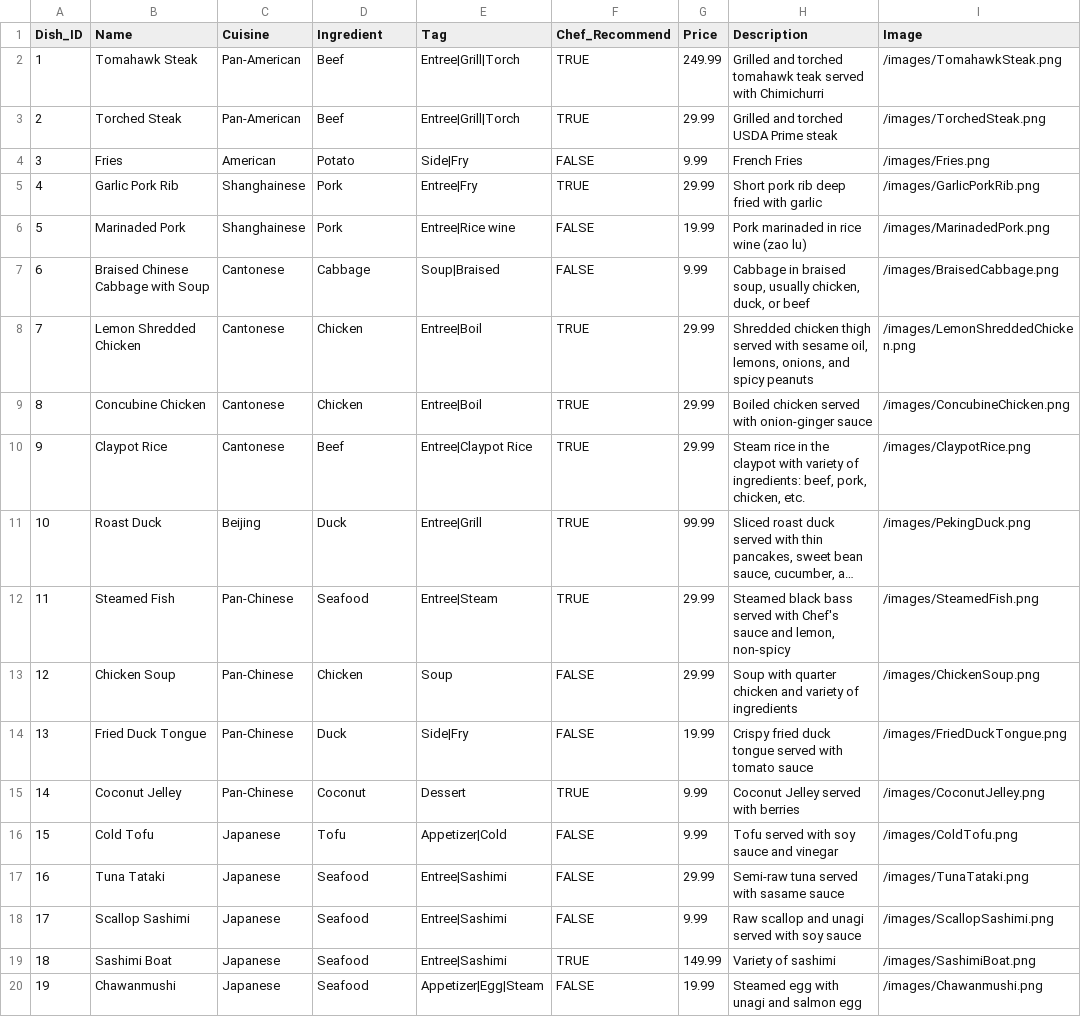
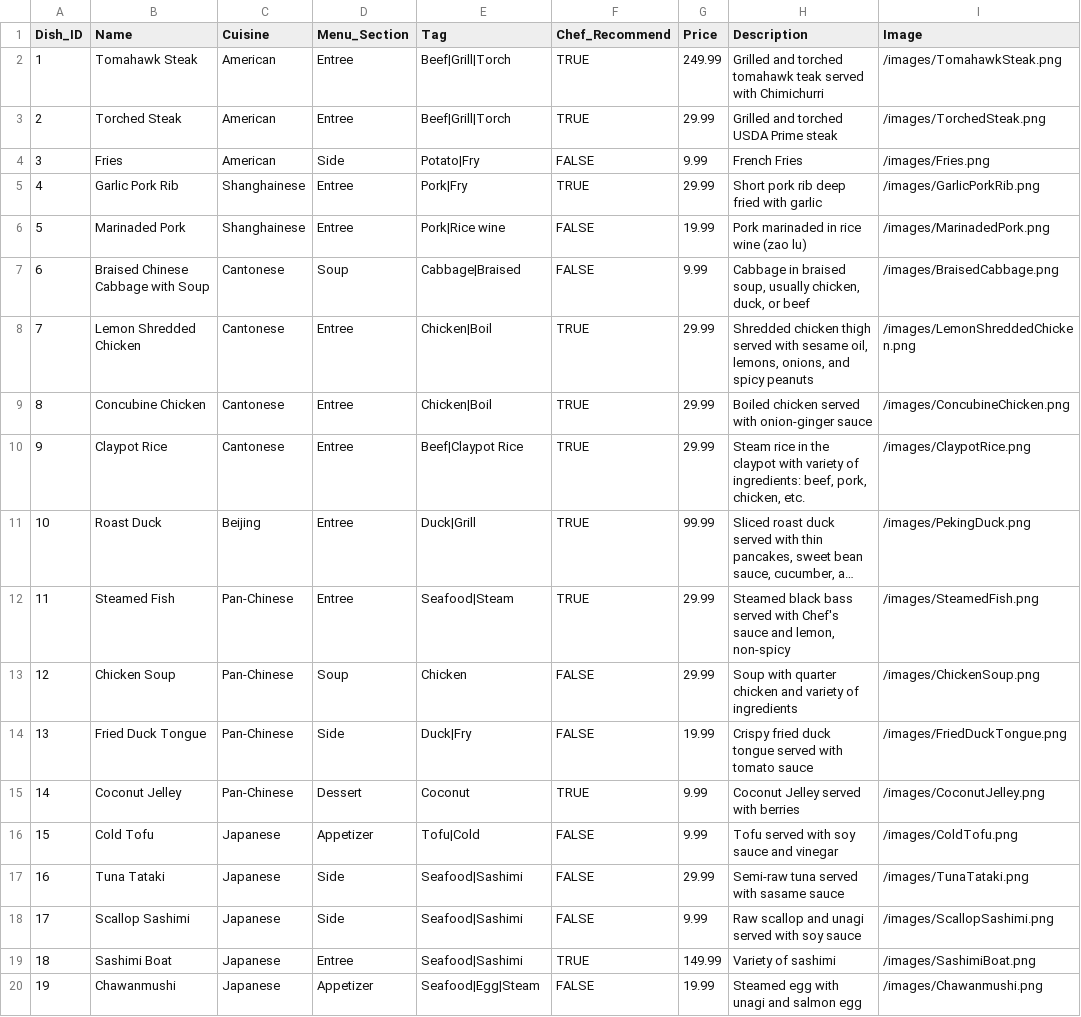
Before and after one commit to sighfazeroth/Menu_App, a CSV file: public/Menu.csv, drawn as a sheet; only a part is shown; long unchanged cells end in …; the diff covers the shown part only; the diff names each change by its address in the sheet, - before the commit and + after, or states it on an @@ line.

Commit message:
v0.94
change filter and some names, customer list updated

```diff
--- a/public/Menu.csv
+++ b/public/Menu.csv
-D1: Ingredient
+D1: Menu_Section
-C2:C3 (Cuisine): Pan-American
+C2:C3 (Cuisine): American
-D2:D3 (Menu_Section): Beef
+D2:D3 (Menu_Section): Entree
-E2:E3 (Tag): Entree|Grill|Torch
+E2:E3 (Tag): Beef|Grill|Torch
-D4 (Menu_Section): Potato
+D4 (Menu_Section): Side
-E4 (Tag): Side|Fry
+E4 (Tag): Potato|Fry
-D5:D6 (Menu_Section): Pork
+D5:D6 (Menu_Section): Entree
-E5 (Tag): Entree|Fry
+E5 (Tag): Pork|Fry
-E6 (Tag): Entree|Rice wine
+E6 (Tag): Pork|Rice wine
-D7 (Menu_Section): Cabbage
+D7 (Menu_Section): Soup
-E7 (Tag): Soup|Braised
+E7 (Tag): Cabbage|Braised
-D8:D9 (Menu_Section): Chicken
+D8:D9 (Menu_Section): Entree
-E8:E9 (Tag): Entree|Boil
+E8:E9 (Tag): Chicken|Boil
-D10 (Menu_Section): Beef
+D10 (Menu_Section): Entree
-E10 (Tag): Entree|Claypot Rice
+E10 (Tag): Beef|Claypot Rice
-D11 (Menu_Section): Duck
+D11 (Menu_Section): Entree
-E11 (Tag): Entree|Grill
+E11 (Tag): Duck|Grill
-D12 (Menu_Section): Seafood
+D12 (Menu_Section): Entree
-E12 (Tag): Entree|Steam
+E12 (Tag): Seafood|Steam
-D13 (Menu_Section): Chicken
+D13 (Menu_Section): Soup
-E13 (Tag): Soup
+E13 (Tag): Chicken
-D14 (Menu_Section): Duck
+D14 (Menu_Section): Side
-E14 (Tag): Side|Fry
+E14 (Tag): Duck|Fry
-D15 (Menu_Section): Coconut
+D15 (Menu_Section): Dessert
-E15 (Tag): Dessert
+E15 (Tag): Coconut
-D16 (Menu_Section): Tofu
+D16 (Menu_Section): Appetizer
-E16 (Tag): Appetizer|Cold
+E16 (Tag): Tofu|Cold
-D17:D18 (Menu_Section): Seafood
+D17:D18 (Menu_Section): Side
-E17:E19 (Tag): Entree|Sashimi
+E17:E19 (Tag): Seafood|Sashimi
-D19 (Menu_Section): Seafood
+D19 (Menu_Section): Entree
-D20 (Menu_Section): Seafood
+D20 (Menu_Section): Appetizer
-E20 (Tag): Appetizer|Egg|Steam
+E20 (Tag): Seafood|Egg|Steam
```
Also changed, not shown: 37 edited cells elsewhere in this file, 2 other files.
